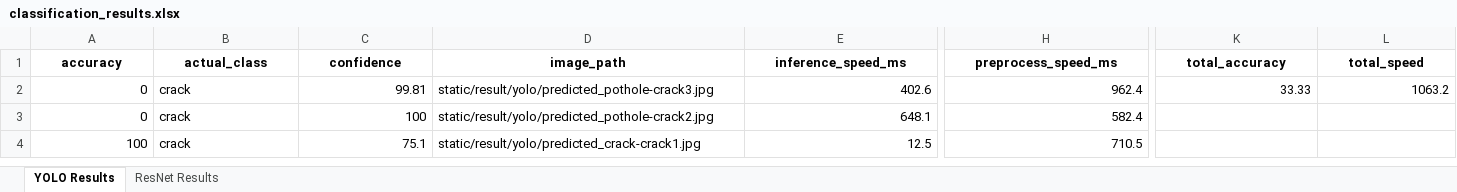
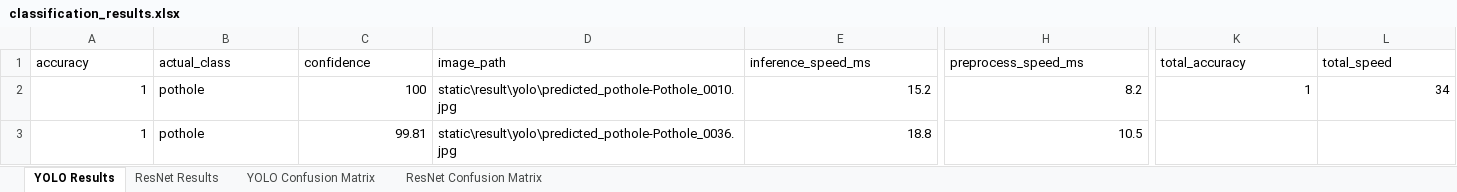
Before and after one commit to fnilvuwu/RoadCrack-Classification-Resnet-vs-YOLO, an Excel workbook: classification_results.xlsx, sheet YOLO Results, drawn as a sheet; only a part is shown, gaps mark what is left out; values as stored, in another font and other column widths than the file's, no borders; removed rows and columns are numbered as before the commit, all else as after; rows hold the shown columns only; the diff covers the shown part only; the diff names each change by its address in the sheet, - before the commit and + after, or states it on an @@ line.

```diff
--- a/classification_results.xlsx (sheet YOLO Results)
+++ b/classification_results.xlsx (sheet YOLO Results)
+sheet tab: YOLO Confusion Matrix
+sheet tab: ResNet Confusion Matrix
@@ A1:H1 bold: on → off, alignment: center → left @@
@@ K1:L1 bold: on → off, alignment: center → left @@
+row 2: 1 | pothole | 100 | static\result\yolo\predicted_pothole-Pothole_0010.jpg | 15.2 | 8.2 | 1 | 34
-A3 (accuracy): 0
+A3 (accuracy): 1
-B3 (actual_class): crack
+B3 (actual_class): pothole
-D3 (image_path): static/result/yolo/predicted_pothole-crack3.jpg
+D3 (image_path): static\result\yolo\predicted_pothole-Pothole_0036.jpg
-E3 (inference_speed_ms): 402.6
+E3 (inference_speed_ms): 18.8
-H3 (preprocess_speed_ms): 962.4
+H3 (preprocess_speed_ms): 10.5
-K3 (total_accuracy): 33.33
+K3 (total_accuracy): (empty)
-L3 (total_speed): 1063.2
+L3 (total_speed): (empty)
-row 3: 0 | crack | 100 | static/result/yolo/predicted_pothole-crack2.jpg | 648.1 | 582.4
-row 4: 100 | crack | 75.1 | static/result/yolo/predicted_crack-crack1.jpg | 12.5 | 710.5
```
Also changed, not shown: cell formats elsewhere in this sheet, sheet ResNet Results, charts or pictures, 15 other files.
